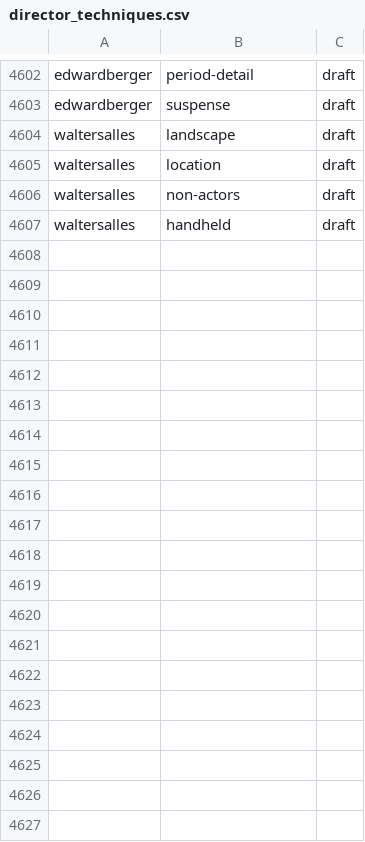
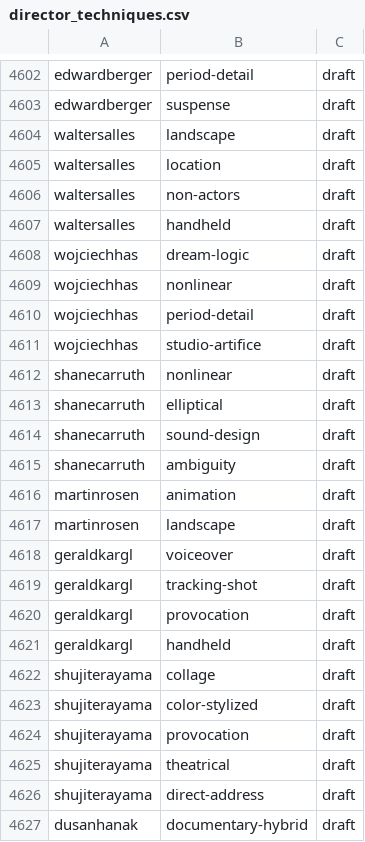
Before and after one commit to FightUniComp/matchcutmap, a CSV file: database/csv/director_techniques.csv, drawn as a sheet; only a part is shown, gaps mark what is left out; the diff covers the shown part only.

```diff
--- a/database/csv/director_techniques.csv
+++ b/database/csv/director_techniques.csv
@@ -4607 +4607,21 @@ waltersalles,non-actors,draft
 waltersalles,handheld,draft
+wojciechhas,dream-logic,draft
+wojciechhas,nonlinear,draft
+wojciechhas,period-detail,draft
+wojciechhas,studio-artifice,draft
+shanecarruth,nonlinear,draft
+shanecarruth,elliptical,draft
+shanecarruth,sound-design,draft
+shanecarruth,ambiguity,draft
+martinrosen,animation,draft
+martinrosen,landscape,draft
+geraldkargl,voiceover,draft
+geraldkargl,tracking-shot,draft
+geraldkargl,provocation,draft
+geraldkargl,handheld,draft
+shujiterayama,collage,draft
+shujiterayama,color-stylized,draft
+shujiterayama,provocation,draft
+shujiterayama,theatrical,draft
+shujiterayama,direct-address,draft
+dusanhanak,documentary-hybrid,draft
```
Also changed, not shown: 27 added rows elsewhere in this file, database/csv/directors.csv, database/csv/facts.csv, 24 other files.
